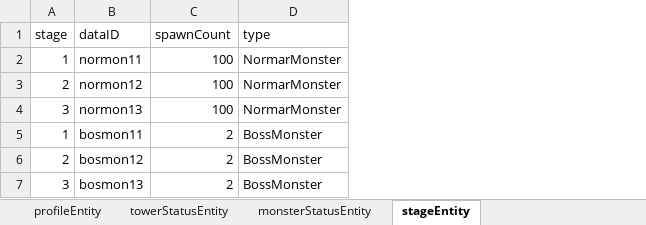
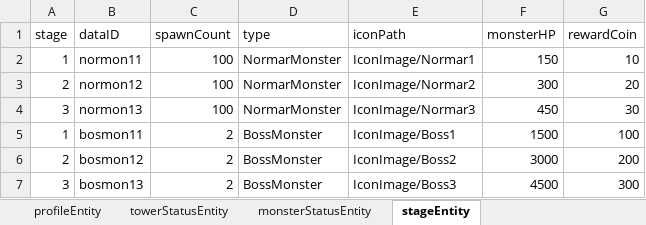
Before and after one commit to LSHHHHHHz/TowerDefence, an Excel workbook: Assets/Scripts/Data/ExcelData/GameEntityData.xlsx, sheet stageEntity, drawn as a sheet; values as stored, in another font and other column widths than the file's, no borders; the diff names each change by its address in the sheet, - before the commit and + after, or states it on an @@ line.

Commit message:
StagePanelUI, PlayerPanelUI 수정, 디텍터 수정(제네릭사용)

```diff
--- a/Assets/Scripts/Data/ExcelData/GameEntityData.xlsx (sheet stageEntity)
+++ b/Assets/Scripts/Data/ExcelData/GameEntityData.xlsx (sheet stageEntity)
+column E (iconPath), rows 2-7: IconImage/Normar1 | IconImage/Normar2 | IconImage/Normar3 | IconImage/Boss1 | IconImage/Boss2 | IconImage/Boss3
+column F (monsterHP), rows 2-7: 150 | 300 | 450 | 1500 | 3000 | 4500
+column G (rewardCoin), rows 2-7: 10 | 20 | 30 | 100 | 200 | 300
```
Also changed, not shown: sheet monsterStatusEntity, sheet profileEntity, 58 other files.
